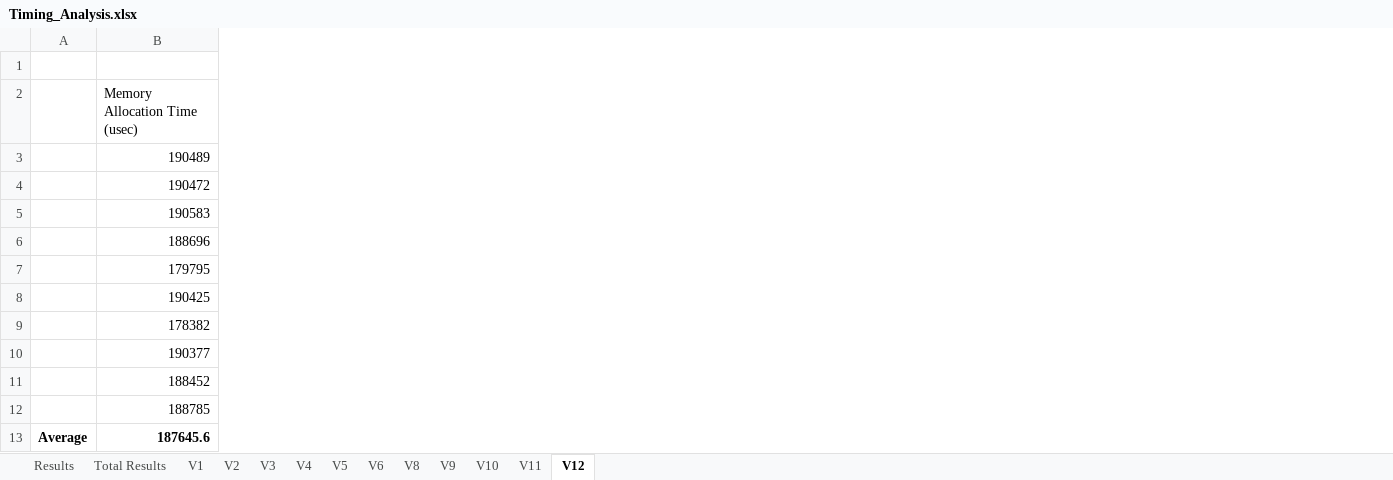
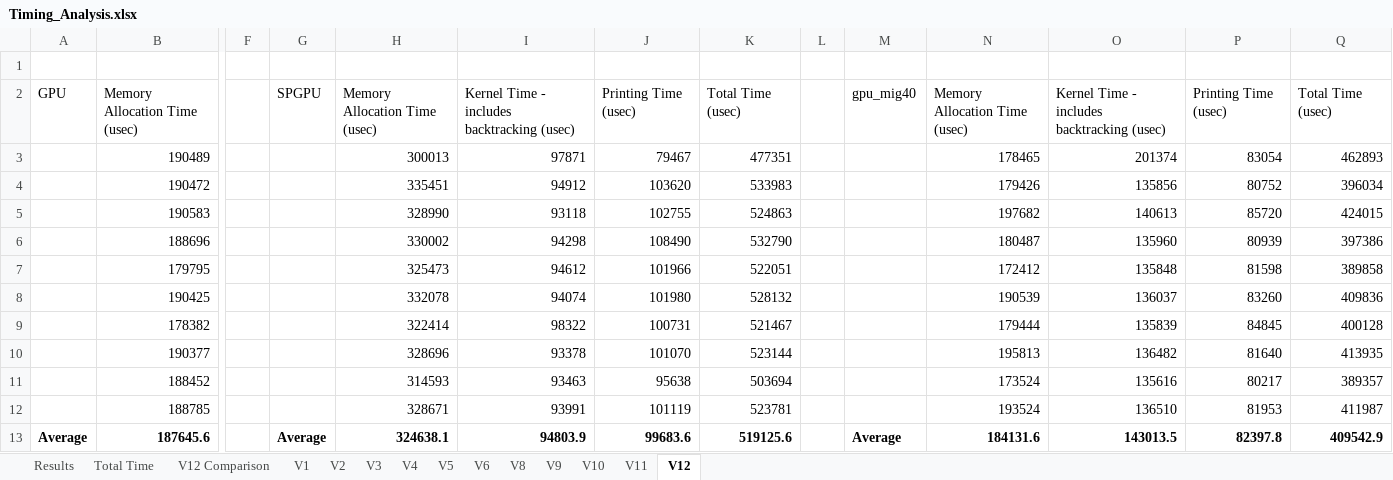
Before and after one commit to mickgordinier/DPX_GPU_Genomics_Project, an Excel workbook: timing_analysis/Timing_Analysis.xlsx, sheet V12, drawn as a sheet; only a part is shown, gaps mark what is left out; values as stored, in another font and other column widths than the file's, no borders; charts and pictures not drawn; the diff names each change by its address in the sheet, - before the commit and + after, or states it on an @@ line.

Commit message:
updated timing analysis

```diff
--- a/timing_analysis/Timing_Analysis.xlsx (sheet V12)
+++ b/timing_analysis/Timing_Analysis.xlsx (sheet V12)
-sheet tab: Total Results
+sheet tab: Total Time
+sheet tab: V12 Comparison
+column F, empty
+column G, rows 2-13: SPGPU |  |  |  |  |  |  |  |  |  |  | Average
+column H, rows 2-13: Memory Allocation Time (usec) | 300013 | 335451 | 328990 | 330002 | 325473 | 332078 | 322414 | 328696 | 314593 | 328671 | 324638.1
+column I, rows 2-13: Kernel Time - includes backtracking (usec) | 97871 | 94912 | 93118 | 94298 | 94612 | 94074 | 98322 | 93378 | 93463 | 93991 | 94803.9
+column J, rows 2-13: Printing Time (usec) | 79467 | 103620 | 102755 | 108490 | 101966 | 101980 | 100731 | 101070 | 95638 | 101119 | 99683.6
+column K, rows 2-13: Total Time (usec) | 477351 | 533983 | 524863 | 532790 | 522051 | 528132 | 521467 | 523144 | 503694 | 523781 | 519125.6
+column L, empty
+column M, rows 2-13: gpu_mig40 |  |  |  |  |  |  |  |  |  |  | Average
+column N, rows 2-13: Memory Allocation Time (usec) | 178465 | 179426 | 197682 | 180487 | 172412 | 190539 | 179444 | 195813 | 173524 | 193524 | 184131.6
+column O, rows 2-13: Kernel Time - includes backtracking (usec) | 201374 | 135856 | 140613 | 135960 | 135848 | 136037 | 135839 | 136482 | 135616 | 136510 | 143013.5
+column P, rows 2-13: Printing Time (usec) | 83054 | 80752 | 85720 | 80939 | 81598 | 83260 | 84845 | 81640 | 80217 | 81953 | 82397.8
+column Q, rows 2-13: Total Time (usec) | 462893 | 396034 | 424015 | 397386 | 389858 | 409836 | 400128 | 413935 | 389357 | 411987 | 409542.9
-A2: (empty)
+A2: GPU
```
Also changed, not shown: sheet Total Time, formulas that keep their value, charts or pictures, 3 other files.
